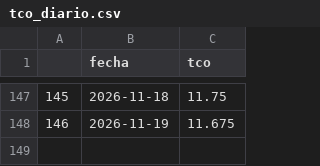
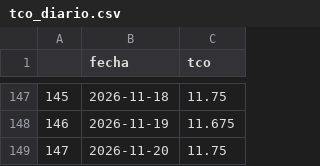
Before and after one commit to RhomDan/tipo_cambio_oficial_bcb, a CSV file: tco_diario.csv, drawn as a sheet; only a part is shown, gaps mark what is left out; the diff names each change by its address in the sheet, - before the commit and + after, or states it on an @@ line.

```diff
--- a/tco_diario.csv
+++ b/tco_diario.csv
+row 149: 147 | 2026-11-20 | 11.75
```
Also changed, not shown: cotizaciones_bancos_multiples.csv, 3 other files.
